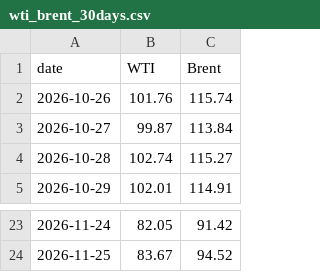
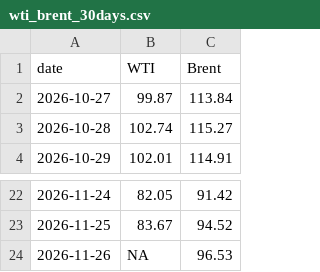
Before and after one commit to cbs-news-data/oil-prices, a CSV file: data/wti_brent_30days.csv, drawn as a sheet; only a part is shown, gaps mark what is left out.

```diff
--- a/data/wti_brent_30days.csv
+++ b/data/wti_brent_30days.csv
@@ -1,3 +1,2 @@
 "date","WTI","Brent"
-2026-10-26,101.76,115.74
 2026-10-27,99.87,113.84
@@ -24 +23,2 @@
 2026-11-25,83.67,94.52
+2026-11-26,NA,96.53
```
Also changed, not shown: data/wti_brent_1year.csv, data/wti_brent_5years.csv.
